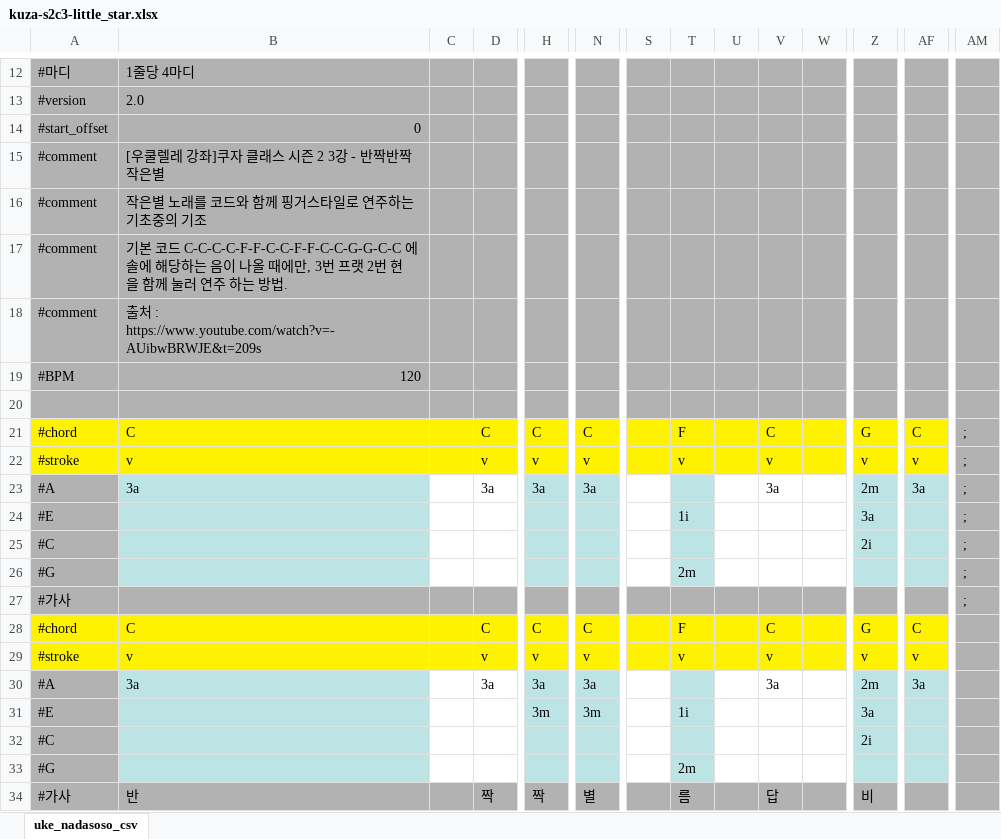
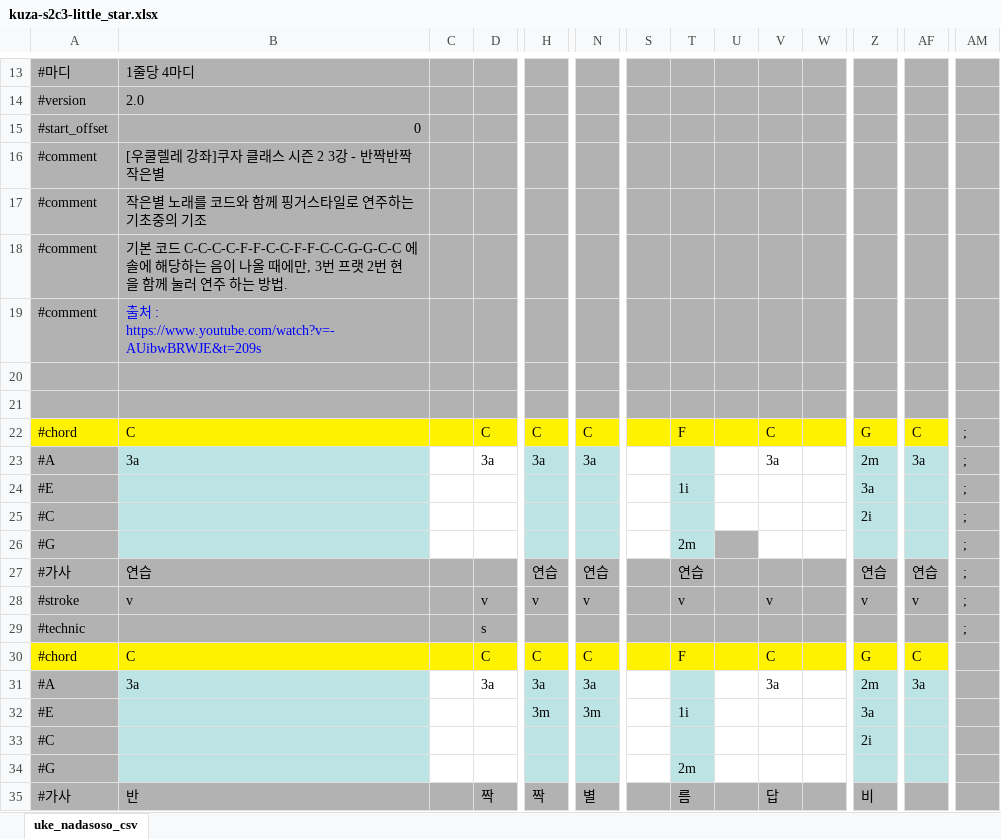
Before and after one commit to ahnsik/ukulele, an Excel workbook: tools_n_data/kuza-s2c3-little_star.xlsx, sheet uke_nadasoso_csv, drawn as a sheet; only a part is shown, gaps mark what is left out; values as stored, in another font and other column widths than the file's, no borders; removed rows and columns are numbered as before the commit, all else as after; rows hold the shown columns only; the diff covers the shown part only; the diff names each change by its address in the sheet, - before the commit and + after, or states it on an @@ line.

```diff
--- a/tools_n_data/kuza-s2c3-little_star.xlsx (sheet uke_nadasoso_csv)
+++ b/tools_n_data/kuza-s2c3-little_star.xlsx (sheet uke_nadasoso_csv)
-B19 text colour: black
+B19 text colour: #0000FF
-row 20: #BPM | 120
+row 20: (empty)
-U26 fill: none
+U26 fill: #B2B2B2
-row 27: #가사 |  |  |  |  |  |  |  |  |  |  |  |  | ;
+row 27: #가사 | 연습 |  |  | 연습 | 연습 |  | 연습 |  |  |  | 연습 | 연습 | ;
@@ row 22 moved to row 28: #stroke @@
+row 29: #technic |  |  | s |  |  |  |  |  |  |  |  |  | ;
@@ row 29 moved to row 36: #stroke @@
```
Also changed, not shown: 5 added rows, 1 removed row, 1 moved row and 9 edited cells elsewhere in this sheet, 10 other files.
